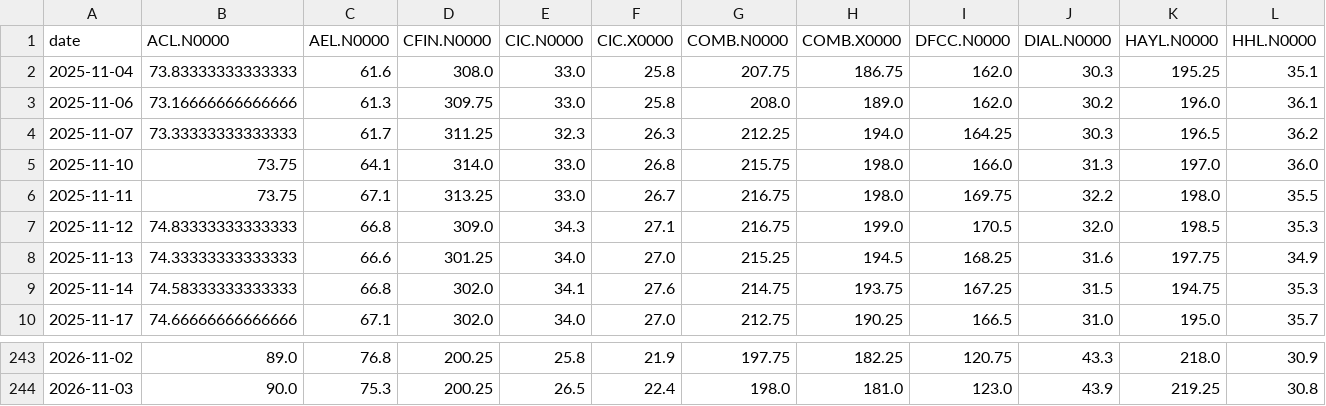
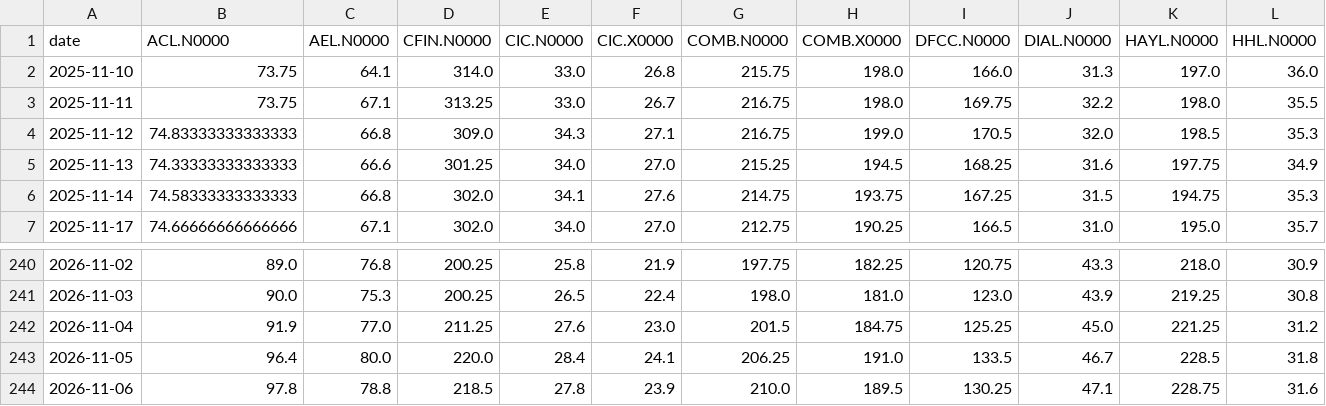
Before and after one commit to AmayaDevindi/ModelX, a CSV file: data/clean/cse_prices_adjusted.csv, drawn as a sheet; only a part is shown, gaps mark what is left out; removed rows and columns are numbered as before the commit, all else as after; rows hold the shown columns only; the diff names each change by its address in the sheet, - before the commit and + after, or states it on an @@ line.

```diff
--- a/data/clean/cse_prices_adjusted.csv
+++ b/data/clean/cse_prices_adjusted.csv
-row 2: 2025-11-04 | 73.83333333333333 | 61.6 | 308.0 | 33.0 | 25.8 | 207.75 | 186.75 | 162.0 | 30.3 | 195.25 | 35.1
-row 3: 2025-11-06 | 73.16666666666666 | 61.3 | 309.75 | 33.0 | 25.8 | 208.0 | 189.0 | 162.0 | 30.2 | 196.0 | 36.1
-row 4: 2025-11-07 | 73.33333333333333 | 61.7 | 311.25 | 32.3 | 26.3 | 212.25 | 194.0 | 164.25 | 30.3 | 196.5 | 36.2
+row 242: 2026-11-04 | 91.9 | 77.0 | 211.25 | 27.6 | 23.0 | 201.5 | 184.75 | 125.25 | 45.0 | 221.25 | 31.2
+row 243: 2026-11-05 | 96.4 | 80.0 | 220.0 | 28.4 | 24.1 | 206.25 | 191.0 | 133.5 | 46.7 | 228.5 | 31.8
+row 244: 2026-11-06 | 97.8 | 78.8 | 218.5 | 27.8 | 23.9 | 210.0 | 189.5 | 130.25 | 47.1 | 228.75 | 31.6
```
Also changed, not shown: data/clean/cbsl_tbill_curve.csv, data/clean/cbsl_tbond_curve.csv, 43 other files.
